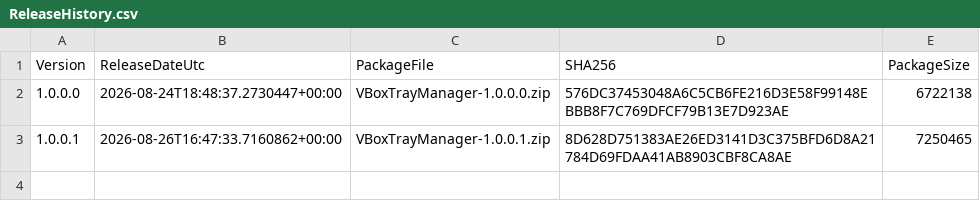
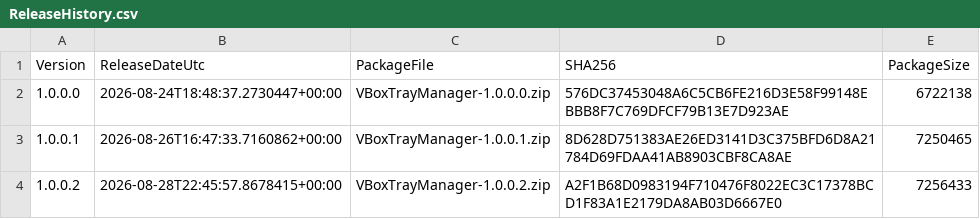
Before and after one commit to baidhani/VBoxTrayManager-Releases, a CSV file: ReleaseHistory.csv, drawn as a sheet; the diff names each change by its address in the sheet, - before the commit and + after, or states it on an @@ line.

Commit message:
Release 1.0.0.2

```diff
--- a/ReleaseHistory.csv
+++ b/ReleaseHistory.csv
+row 4: 1.0.0.2 | 2026-08-28T22:45:57.8678415+00:00 | VBoxTrayManager-1.0.0.2.zip | A2F1B68D0983194F710476F8022EC3C17378BCD1F83A1E2179DA8AB03D6667E0 | 7256433
```
Also changed, not shown: 6 other files.
